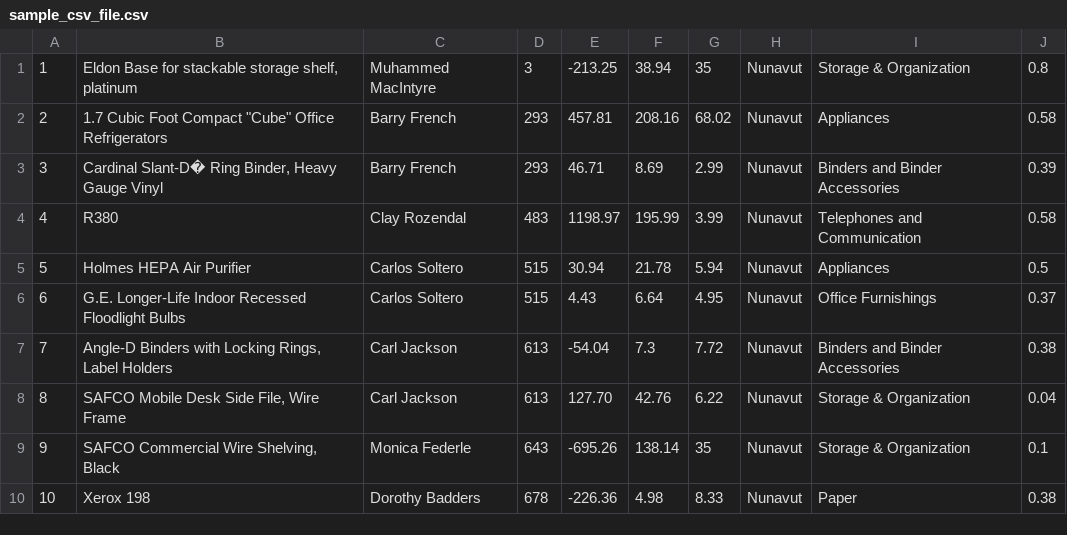
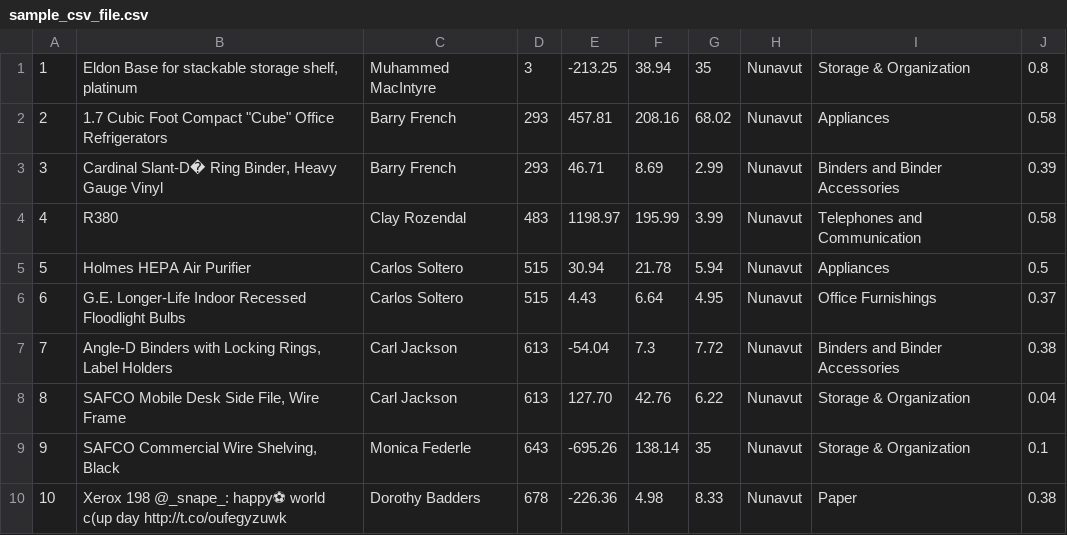
Before and after one commit to weartist/zed-rainbow-csv, a CSV file: sample_csv_file.csv, drawn as a sheet; the diff names each change by its address in the sheet, - before the commit and + after, or states it on an @@ line.

```diff
--- a/sample_csv_file.csv
+++ b/sample_csv_file.csv
-B10: Xerox 198
+B10: Xerox 198 @_snape_: happy⚽ world c(up day http://t.co/oufegyzuwk
```
Also changed, not shown: 3 other files.
